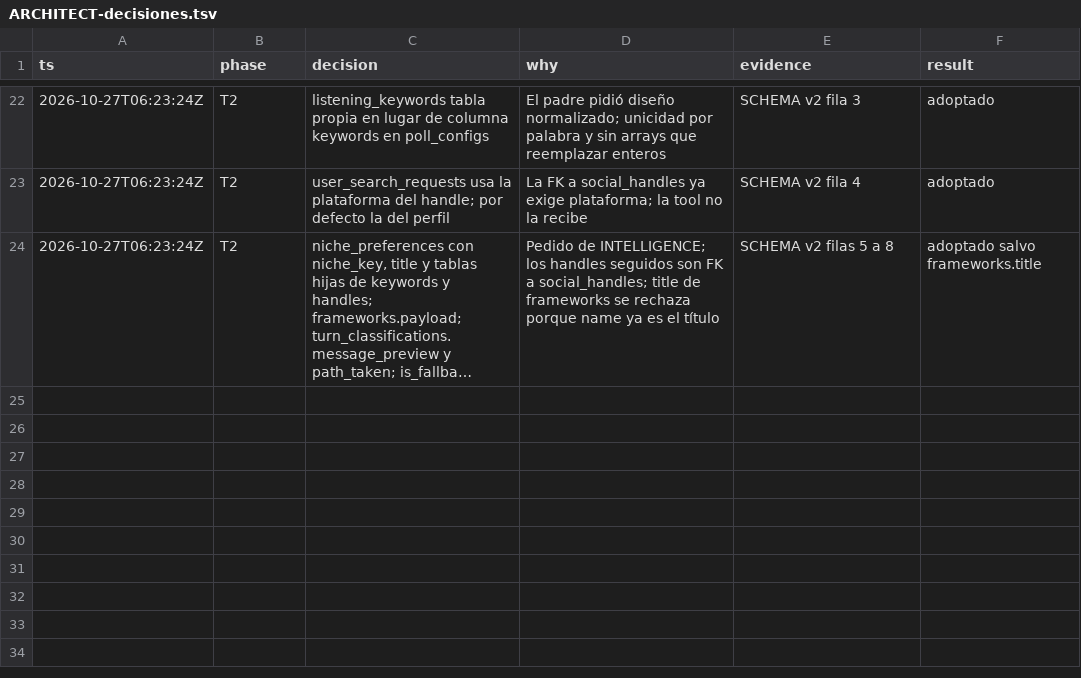
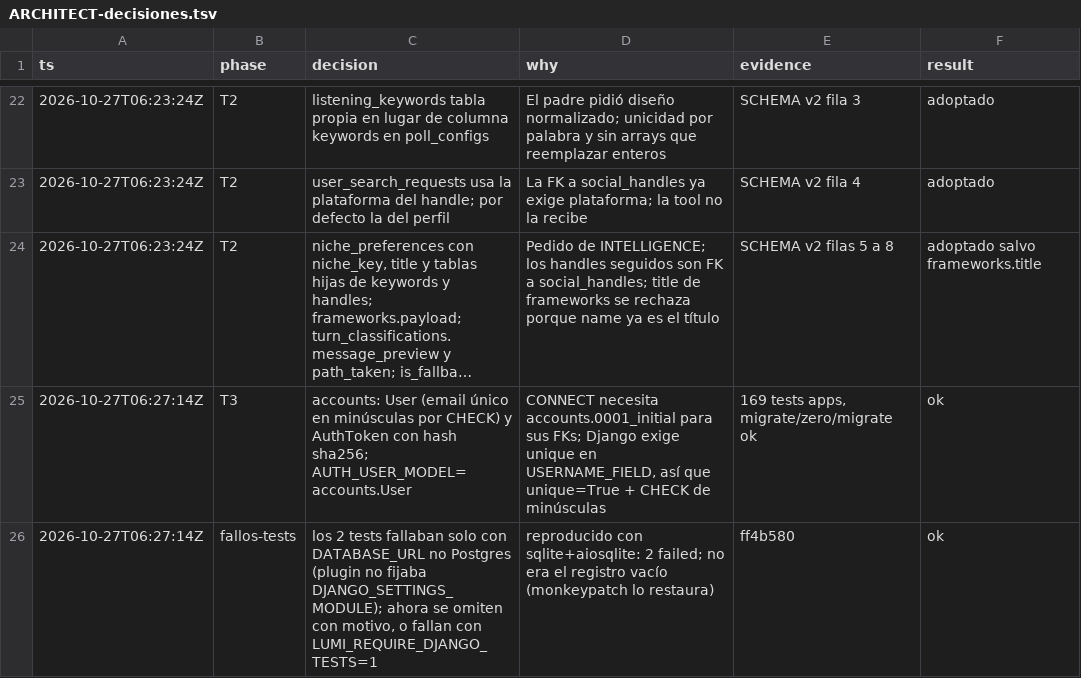
Before and after one commit to Ateh-Ugoji/Lumi-agent, a TSV file: lumi/plan/estado/ARCHITECT-decisiones.tsv, drawn as a sheet; only a part is shown, gaps mark what is left out; long unchanged cells end in …; the diff names each change by its address in the sheet, - before the commit and + after, or states it on an @@ line.

Commit message:
[ARCHITECT] accounts: User y AuthToken con accounts.0001_initial, AUTH_USER_MODEL y apps.connections en INSTALLED_APPS

```diff
--- a/lumi/plan/estado/ARCHITECT-decisiones.tsv
+++ b/lumi/plan/estado/ARCHITECT-decisiones.tsv
+row 25: 2026-10-27T06:27:14Z | T3 | accounts: User (email único en minúsculas por CHECK) y AuthToken con hash sha256; AUTH_USER_MODEL=accounts.User | CONNECT necesita accounts.0001_initial para sus FKs; Django exige unique en USERNAME_FIELD, así que unique=True + CHECK de minúsculas | 169 tests apps, migrate/zero/migrate ok | ok
+row 26: 2026-10-27T06:27:14Z | fallos-tests | los 2 tests fallaban solo con DATABASE_URL no Postgres (plugin no fijaba DJANGO_SETTINGS_MODULE); ahora se omiten con motivo, o fallan con LUMI_REQUIRE_DJANGO_TESTS=1 | reproducido con sqlite+aiosqlite: 2 failed; no era el registro vacío (monkeypatch lo restaura) | ff4b580 | ok
```
Also changed, not shown: 11 other files.
